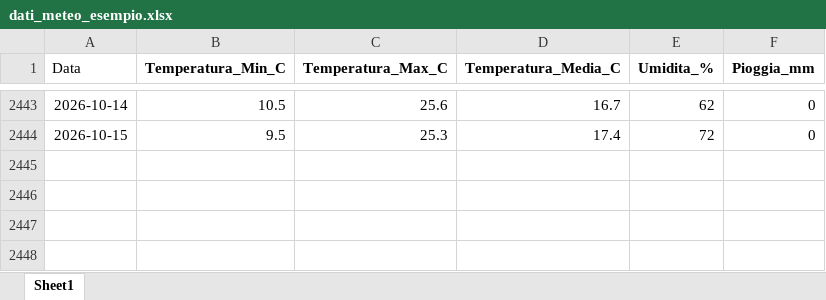
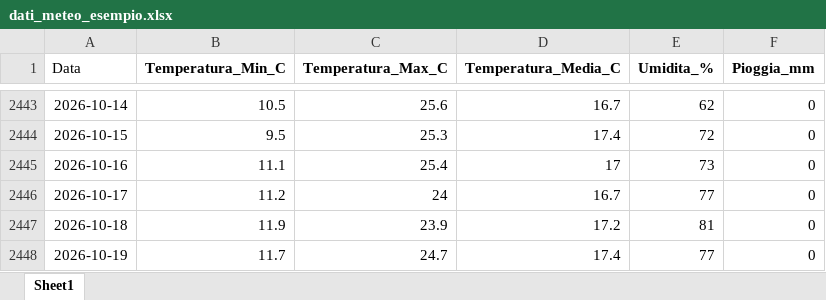
Before and after one commit to Meteo-Scalo/Stazione-Meteo, an Excel workbook: dati_meteo_esempio.xlsx, sheet Sheet1, drawn as a sheet; only a part is shown, gaps mark what is left out; values as stored, in another font and other column widths than the file's, no borders; the diff names each change by its address in the sheet, - before the commit and + after, or states it on an @@ line.

Commit message:
Add files via upload

```diff
--- a/dati_meteo_esempio.xlsx (sheet Sheet1)
+++ b/dati_meteo_esempio.xlsx (sheet Sheet1)
+row 2445: 2026-10-16 | 11.1 | 25.4 | 17 | 73 | 0
+row 2446: 2026-10-17 | 11.2 | 24 | 16.7 | 77 | 0
+row 2447: 2026-10-18 | 11.9 | 23.9 | 17.2 | 81 | 0
+row 2448: 2026-10-19 | 11.7 | 24.7 | 17.4 | 77 | 0
```
